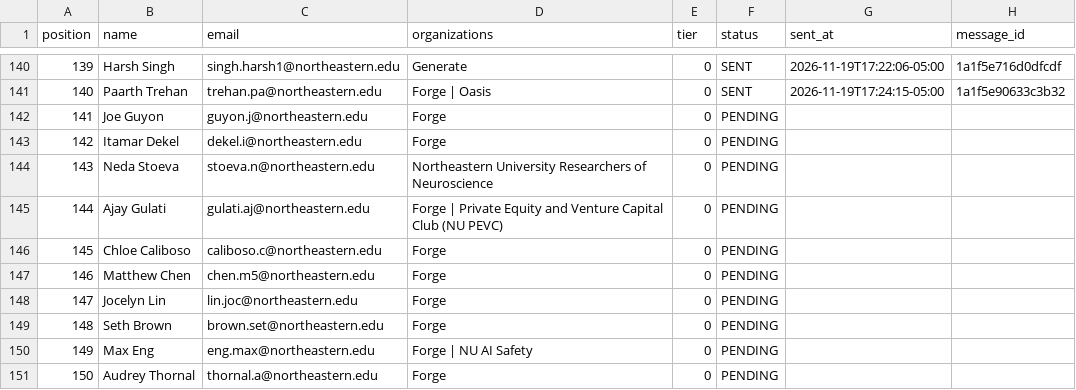
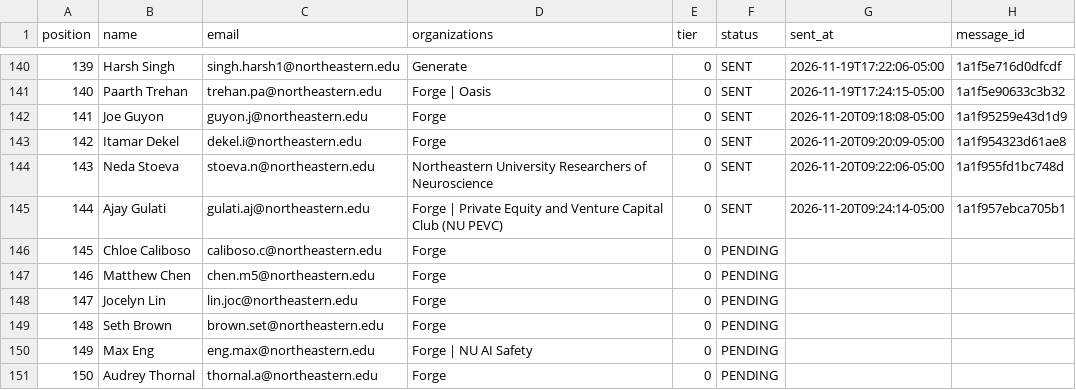
Before and after one commit to Metdez/Job-O-Clock, a CSV file: data/northeastern-event-contacts/send_ledger.csv, drawn as a sheet; only a part is shown, gaps mark what is left out.

```diff
--- a/data/northeastern-event-contacts/send_ledger.csv
+++ b/data/northeastern-event-contacts/send_ledger.csv
@@ -141,6 +141,6 @@ position,name,email,organizations,tier,status,sent_at,message_id
 140,Paarth Trehan,trehan.pa@northeastern.edu,Forge | Oasis,0,SENT,2026-11-19T17:24:15-05:00,1a1f5e90633c3b32
-141,Joe Guyon,guyon.j@northeastern.edu,Forge,0,PENDING,,
-142,Itamar Dekel,dekel.i@northeastern.edu,Forge,0,PENDING,,
-143,Neda Stoeva,stoeva.n@northeastern.edu,Northeastern University Researchers of Neuroscience,0,PENDING,,
-144,Ajay Gulati,gulati.aj@northeastern.edu,Forge | Private Equity and Venture Capital Club (NU PEVC),0,PENDING,,
+141,Joe Guyon,guyon.j@northeastern.edu,Forge,0,SENT,2026-11-20T09:18:08-05:00,1a1f95259e43d1d9
+142,Itamar Dekel,dekel.i@northeastern.edu,Forge,0,SENT,2026-11-20T09:20:09-05:00,1a1f954323d61ae8
+143,Neda Stoeva,stoeva.n@northeastern.edu,Northeastern University Researchers of Neuroscience,0,SENT,2026-11-20T09:22:06-05:00,1a1f955fd1bc748d
+144,Ajay Gulati,gulati.aj@northeastern.edu,Forge | Private Equity and Venture Capital Club (NU PEVC),0,SENT,2026-11-20T09:24:14-05:00,1a1f957ebca705b1
 145,Chloe Caliboso,caliboso.c@northeastern.edu,Forge,0,PENDING,,
```
Also changed, not shown: data/northeastern-event-contacts/send_log.csv, 1 other file.
